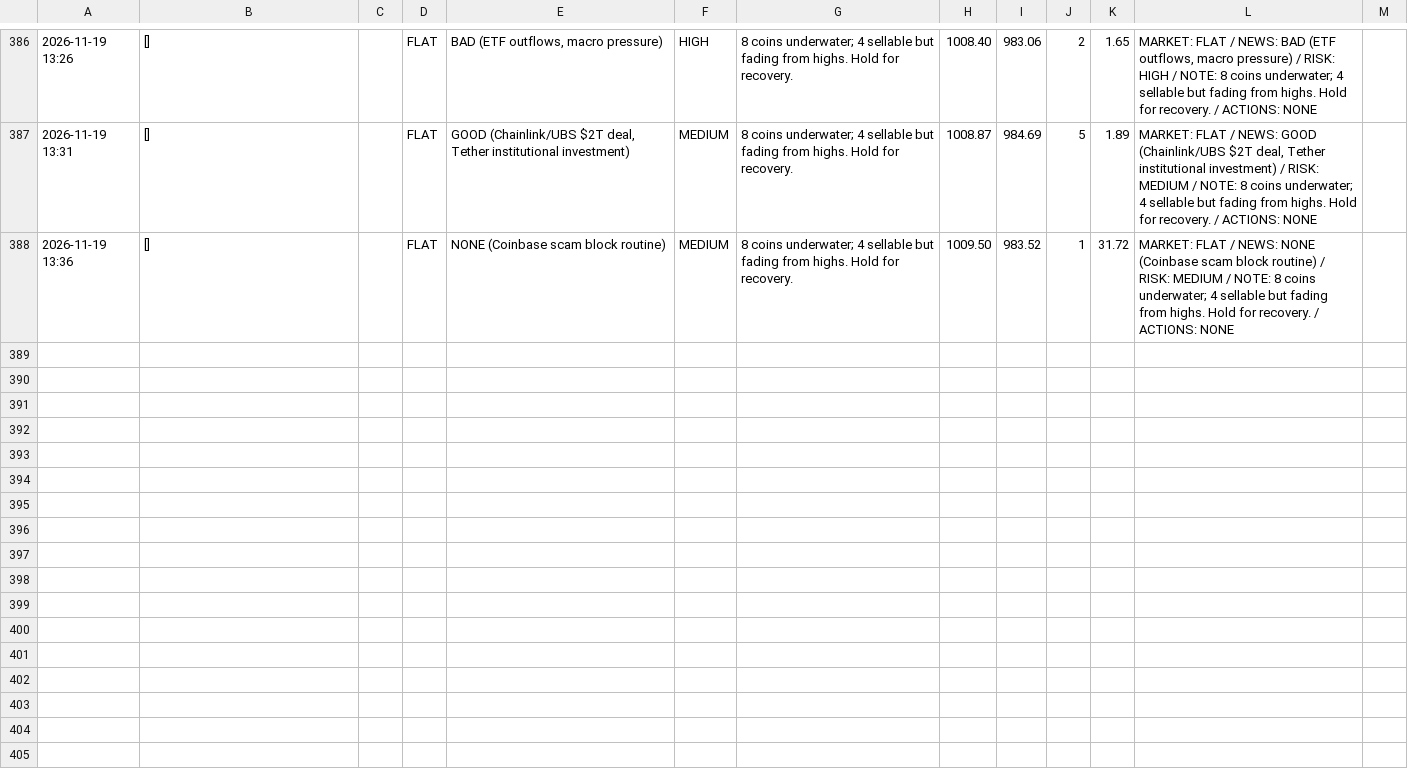
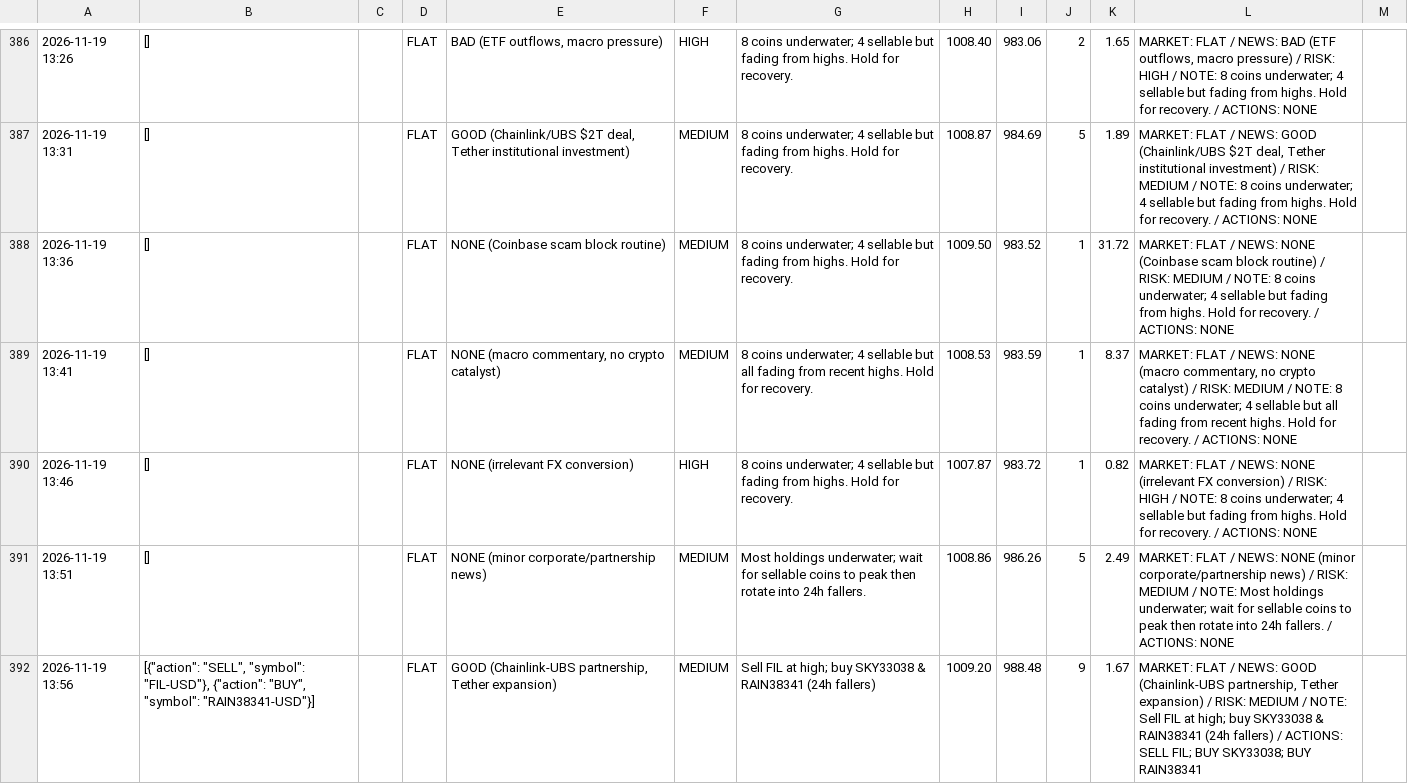
Before and after one commit to osofat100-cmyk/Machine-, a CSV file: crypto/answers_1m_every5_v4a_ultrafast.csv, drawn as a sheet; only a part is shown, gaps mark what is left out; the diff covers the shown part only; the diff names each change by its address in the sheet, - before the commit and + after, or states it on an @@ line.

```diff
--- a/crypto/answers_1m_every5_v4a_ultrafast.csv
+++ b/crypto/answers_1m_every5_v4a_ultrafast.csv
+row 389: 2026-11-19 13:41 | [] |  | FLAT | NONE (macro commentary, no crypto catalyst) | MEDIUM | 8 coins underwater; 4 sellable but all fading from recent highs. Hold for recovery. | 1008.53 | 983.59 | 1 | 8.37 | MARKET: FLAT / NEWS: NONE (macro commentary, no crypto catalyst) / RISK: MEDIUM / NOTE: 8 coins underwater; 4 sellable but all fading from recent highs. Hold for recovery. / ACTIONS: NONE
+row 390: 2026-11-19 13:46 | [] |  | FLAT | NONE (irrelevant FX conversion) | HIGH | 8 coins underwater; 4 sellable but fading from highs. Hold for recovery. | 1007.87 | 983.72 | 1 | 0.82 | MARKET: FLAT / NEWS: NONE (irrelevant FX conversion) / RISK: HIGH / NOTE: 8 coins underwater; 4 sellable but fading from highs. Hold for recovery. / ACTIONS: NONE
+row 391: 2026-11-19 13:51 | [] |  | FLAT | NONE (minor corporate/partnership news) | MEDIUM | Most holdings underwater; wait for sellable coins to peak then rotate into 24h fallers. | 1008.86 | 986.26 | 5 | 2.49 | MARKET: FLAT / NEWS: NONE (minor corporate/partnership news) / RISK: MEDIUM / NOTE: Most holdings underwater; wait for sellable coins to peak then rotate into 24h fallers. / ACTIONS: NONE
+row 392: 2026-11-19 13:56 | [{"action": "SELL", "symbol": "FIL-USD"}, {"action": "BUY", "symbol": "RAIN38341-USD"}] |  | FLAT | GOOD (Chainlink-UBS partnership, Tether expansion) | MEDIUM | Sell FIL at high; buy SKY33038 & RAIN38341 (24h fallers) | 1009.20 | 988.48 | 9 | 1.67 | MARKET: FLAT / NEWS: GOOD (Chainlink-UBS partnership, Tether expansion) / RISK: MEDIUM / NOTE: Sell FIL at high; buy SKY33038 & RAIN38341 (24h fallers) / ACTIONS: SELL FIL; BUY SKY33038; BUY RAIN38341
```
Also changed, not shown: 3 added rows elsewhere in this file, crypto/answers_1m_every10_v4b_ultrafast.csv, crypto/answers_1m_every2_v4b_ultrafast.csv, 17 other files.
